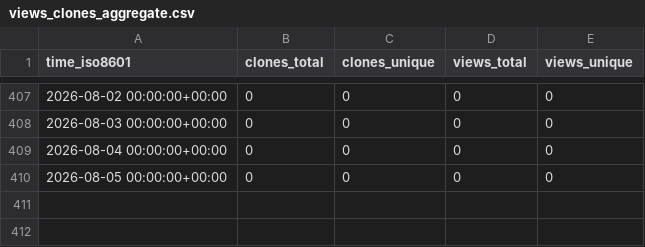
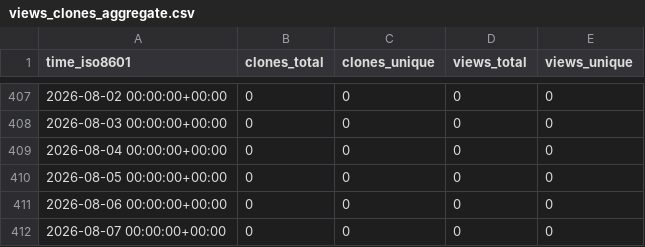
Before and after one commit to Jchicode/ghrs, a CSV file: RedTimeDB/RedTimeProxy/ghrs-data/views_clones_aggregate.csv, drawn as a sheet; only a part is shown, gaps mark what is left out; the diff names each change by its address in the sheet, - before the commit and + after, or states it on an @@ line.

```diff
--- a/RedTimeDB/RedTimeProxy/ghrs-data/views_clones_aggregate.csv
+++ b/RedTimeDB/RedTimeProxy/ghrs-data/views_clones_aggregate.csv
+row 411: 2026-08-06 00:00:00+00:00 | 0 | 0 | 0 | 0
+row 412: 2026-08-07 00:00:00+00:00 | 0 | 0 | 0 | 0
```
Also changed, not shown: 1 other file.
